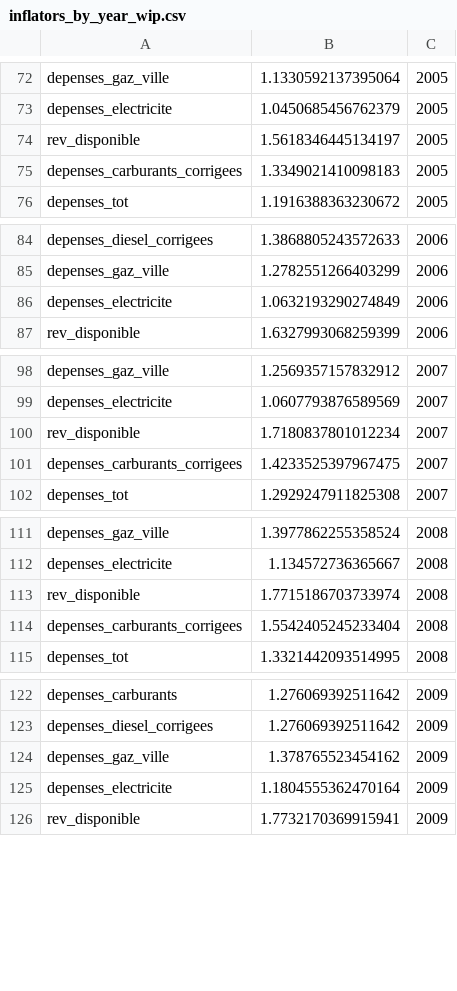
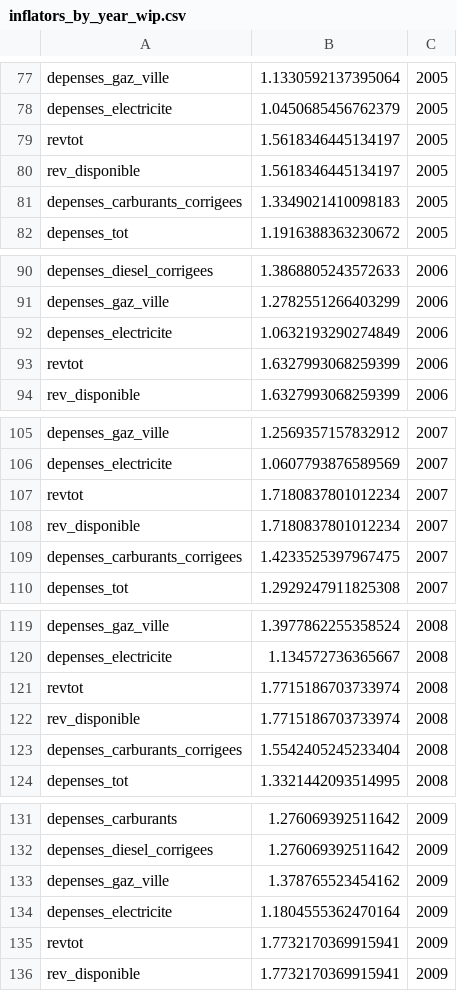
Before and after one commit to openfisca/openfisca-france-indirect-taxation, a CSV file: openfisca_france_indirect_taxation/assets/inflateurs/inflators_by_year_wip.csv, drawn as a sheet; only a part is shown, gaps mark what is left out; the diff covers the shown part only.

Commit message:
Inflate revtot based on rev_disponible ratio

```diff
--- a/openfisca_france_indirect_taxation/assets/inflateurs/inflators_by_year_wip.csv
+++ b/openfisca_france_indirect_taxation/assets/inflateurs/inflators_by_year_wip.csv
@@ -73,2 +78,3 @@ depenses_gaz_ville,1.1330592137395064,2005
 depenses_electricite,1.0450685456762379,2005
+revtot,1.5618346445134197,2005
 rev_disponible,1.5618346445134197,2005
@@ -86,2 +92,3 @@ depenses_gaz_ville,1.2782551266403299,2006
 depenses_electricite,1.0632193290274849,2006
+revtot,1.6327993068259399,2006
 rev_disponible,1.6327993068259399,2006
@@ -99,2 +106,3 @@ depenses_gaz_ville,1.2569357157832912,2007
 depenses_electricite,1.0607793876589569,2007
+revtot,1.7180837801012234,2007
 rev_disponible,1.7180837801012234,2007
@@ -112,2 +120,3 @@ depenses_gaz_ville,1.3977862255358524,2008
 depenses_electricite,1.134572736365667,2008
+revtot,1.7715186703733974,2008
 rev_disponible,1.7715186703733974,2008
@@ -125,2 +134,3 @@ depenses_gaz_ville,1.378765523454162,2009
 depenses_electricite,1.1804555362470164,2009
+revtot,1.7732170369915941,2009
 rev_disponible,1.7732170369915941,2009
```
Also changed, not shown: 12 added rows elsewhere in this file, 2 other files.
